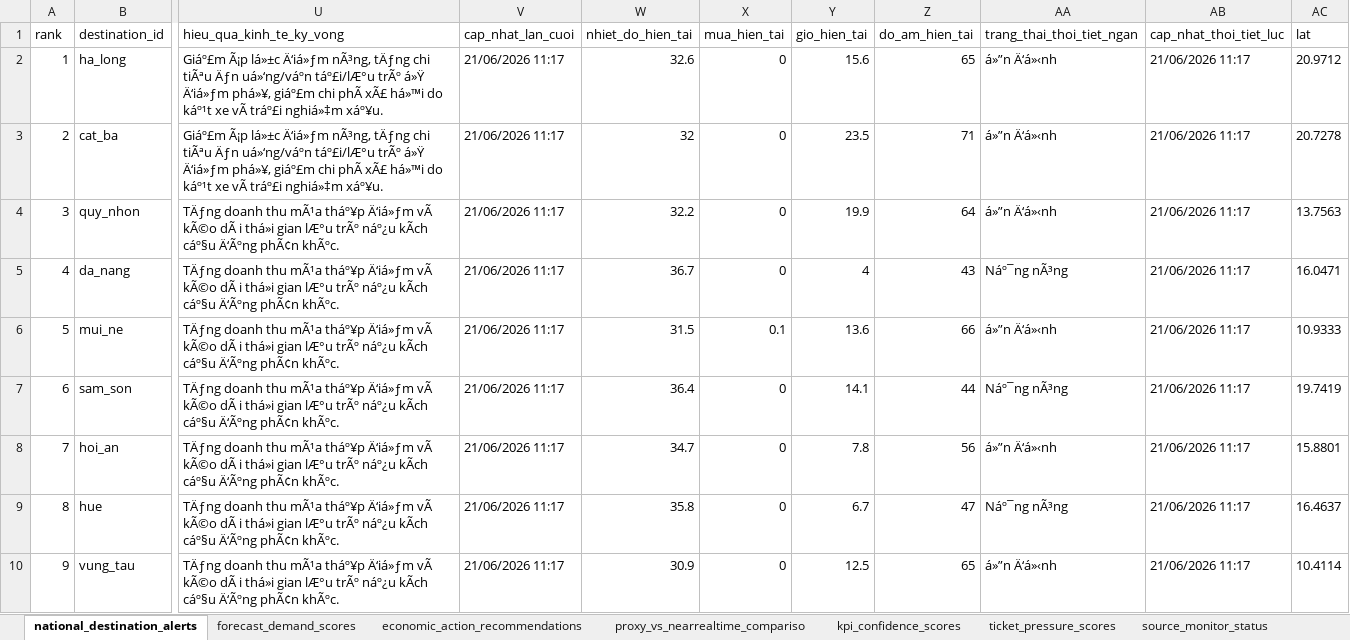
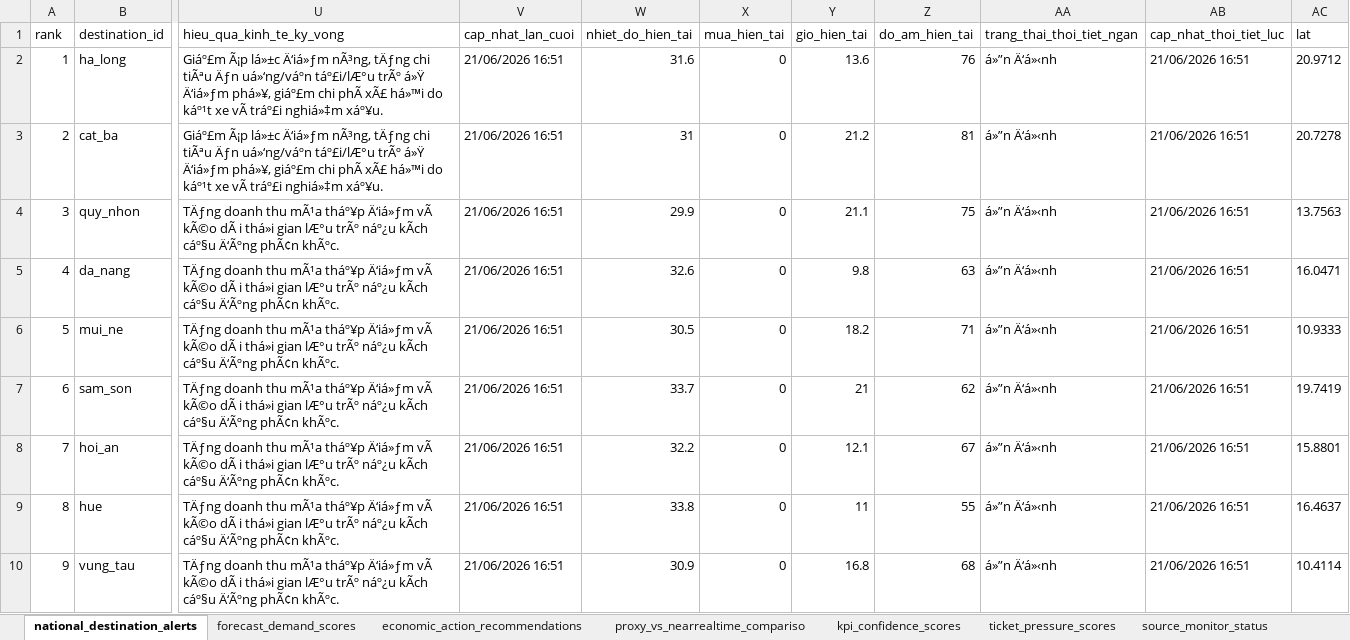
Before and after one commit to Quyennrose/SEA, an Excel workbook: exports/excel/sea_summary.xlsx, sheet national_destination_alerts, drawn as a sheet; only a part is shown, gaps mark what is left out; values as stored, in another font and other column widths than the file's, no borders; the diff covers the shown part only; the diff names each change by its address in the sheet, - before the commit and + after, or states it on an @@ line.

```diff
--- a/exports/excel/sea_summary.xlsx (sheet national_destination_alerts)
+++ b/exports/excel/sea_summary.xlsx (sheet national_destination_alerts)
-V2:V10 (cap_nhat_lan_cuoi): 21/06/2026 11:17
+V2:V10 (cap_nhat_lan_cuoi): 21/06/2026 16:51
-W2 (nhiet_do_hien_tai): 32.6
+W2 (nhiet_do_hien_tai): 31.6
-Y2 (gio_hien_tai): 15.6
+Y2 (gio_hien_tai): 13.6
-Z2 (do_am_hien_tai): 65
+Z2 (do_am_hien_tai): 76
-AB2:AB10 (cap_nhat_thoi_tiet_luc): 21/06/2026 11:17
+AB2:AB10 (cap_nhat_thoi_tiet_luc): 21/06/2026 16:51
-W3 (nhiet_do_hien_tai): 32
+W3 (nhiet_do_hien_tai): 31
-Y3 (gio_hien_tai): 23.5
+Y3 (gio_hien_tai): 21.2
-Z3 (do_am_hien_tai): 71
+Z3 (do_am_hien_tai): 81
-W4 (nhiet_do_hien_tai): 32.2
+W4 (nhiet_do_hien_tai): 29.9
-Y4 (gio_hien_tai): 19.9
+Y4 (gio_hien_tai): 21.1
-Z4 (do_am_hien_tai): 64
+Z4 (do_am_hien_tai): 75
-W5 (nhiet_do_hien_tai): 36.7
+W5 (nhiet_do_hien_tai): 32.6
-Y5 (gio_hien_tai): 4
+Y5 (gio_hien_tai): 9.8
-Z5 (do_am_hien_tai): 43
+Z5 (do_am_hien_tai): 63
-AA5 (trang_thai_thoi_tiet_ngan): Náº¯ng nÃ³ng
+AA5 (trang_thai_thoi_tiet_ngan): á»”n Ä‘á»‹nh
-W6 (nhiet_do_hien_tai): 31.5
+W6 (nhiet_do_hien_tai): 30.5
-X6 (mua_hien_tai): 0.1
+X6 (mua_hien_tai): 0
-Y6 (gio_hien_tai): 13.6
+Y6 (gio_hien_tai): 18.2
-Z6 (do_am_hien_tai): 66
+Z6 (do_am_hien_tai): 71
-W7 (nhiet_do_hien_tai): 36.4
+W7 (nhiet_do_hien_tai): 33.7
-Y7 (gio_hien_tai): 14.1
+Y7 (gio_hien_tai): 21
-Z7 (do_am_hien_tai): 44
+Z7 (do_am_hien_tai): 62
-AA7 (trang_thai_thoi_tiet_ngan): Náº¯ng nÃ³ng
+AA7 (trang_thai_thoi_tiet_ngan): á»”n Ä‘á»‹nh
-W8 (nhiet_do_hien_tai): 34.7
+W8 (nhiet_do_hien_tai): 32.2
-Y8 (gio_hien_tai): 7.8
+Y8 (gio_hien_tai): 12.1
-Z8 (do_am_hien_tai): 56
+Z8 (do_am_hien_tai): 67
-W9 (nhiet_do_hien_tai): 35.8
+W9 (nhiet_do_hien_tai): 33.8
-Y9 (gio_hien_tai): 6.7
+Y9 (gio_hien_tai): 11
-Z9 (do_am_hien_tai): 47
+Z9 (do_am_hien_tai): 55
-AA9 (trang_thai_thoi_tiet_ngan): Náº¯ng nÃ³ng
+AA9 (trang_thai_thoi_tiet_ngan): á»”n Ä‘á»‹nh
-Y10 (gio_hien_tai): 12.5
+Y10 (gio_hien_tai): 16.8
-Z10 (do_am_hien_tai): 65
+Z10 (do_am_hien_tai): 68
```
Also changed, not shown: 287 edited cells elsewhere in this sheet, sheet kpi_confidence_scores, sheet forecast_demand_scores, sheet proxy_vs_nearrealtime_compariso, sheet source_monitor_status, 40 other files.
